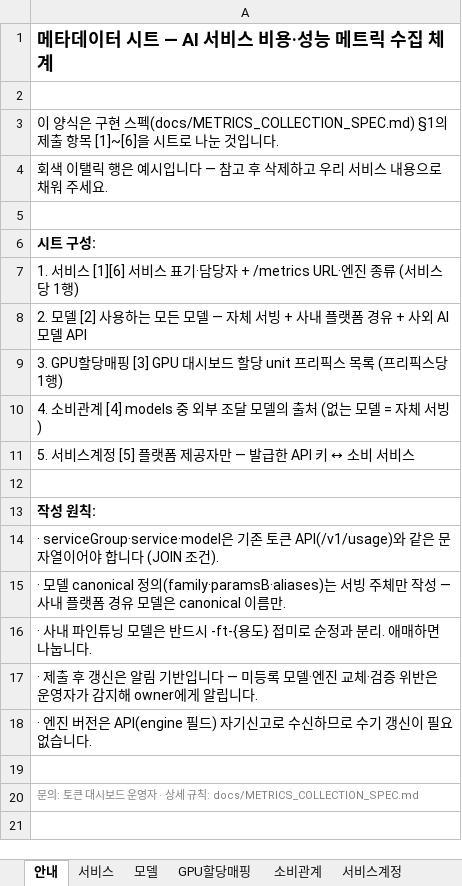
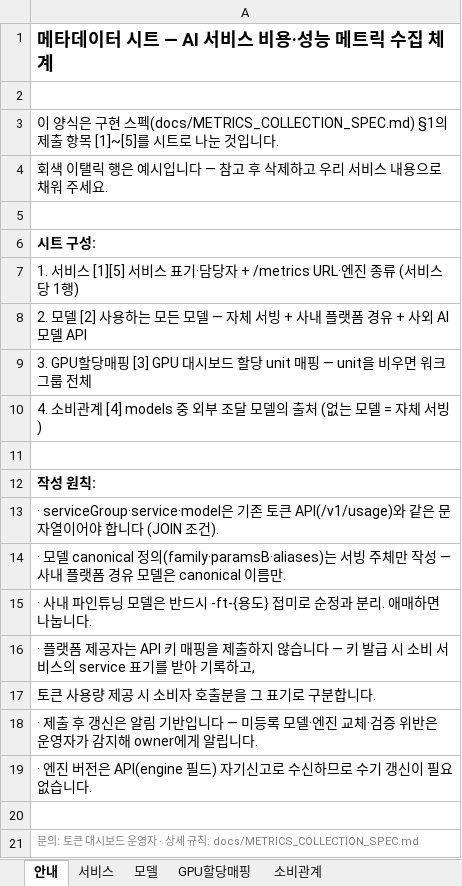
Before and after one commit to YoonsungNam/token-metric-api-spec, an Excel workbook: docs/METADATA_SHEET_TEMPLATE.xlsx, sheet 안내, drawn as a sheet; values as stored, in another font and other column widths than the file's, no borders; removed rows and columns are numbered as before the commit, all else as after; the diff names each change by its address in the sheet, - before the commit and + after, or states it on an @@ line.

```diff
--- a/docs/METADATA_SHEET_TEMPLATE.xlsx (sheet 안내)
+++ b/docs/METADATA_SHEET_TEMPLATE.xlsx (sheet 안내)
-sheet tab: 서비스계정
-A3: …항목 [1]~[6]을 시트로…
+A3: …항목 [1]~[5]를 시트로…
-A7: …서비스 [1][6] 서비스…
+A7: …서비스 [1][5] 서비스…
-A9: …할당 unit 프리픽스 목록 (프리픽스당 1행)
+A9: …할당 unit 매핑 — unit을 비우면 워크그룹 전체
-row 11: 5. 서비스계정 [5] 플랫폼 제공자만 — 발급한 API 키 ↔ 소비 서비스
+row 16: · 플랫폼 제공자는 API 키 매핑을 제출하지 않습니다 — 키 발급 시 소비 서비스의 service 표기를 받아 기록하고,
+row 17: 토큰 사용량 제공 시 소비자 호출분을 그 표기로 구분합니다.
```
Also changed, not shown: sheet GPU할당매핑, sheet 서비스, 4 other files.
